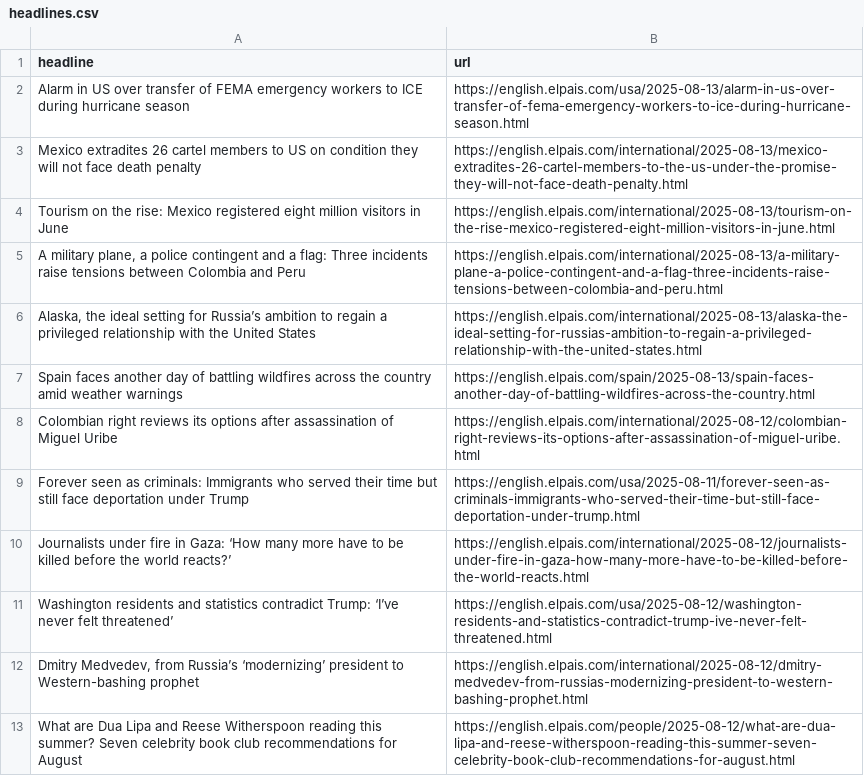
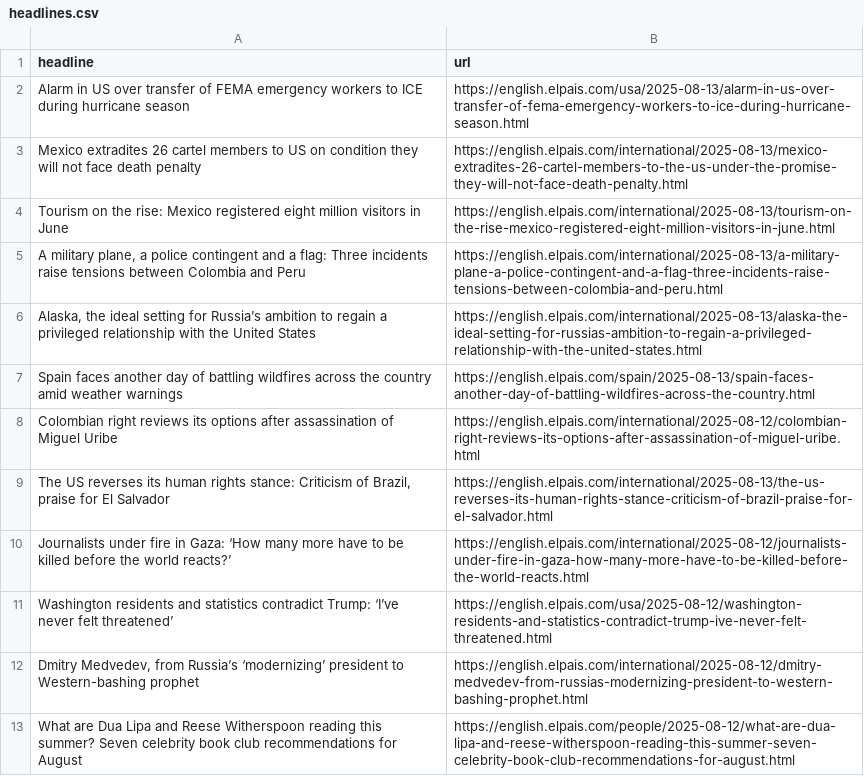
Before and after one commit to Filipe-Teles/el-pais-autoscraper, a CSV file: headlines.csv, drawn as a sheet; only a part is shown.

```diff
--- a/headlines.csv
+++ b/headlines.csv
@@ -8,3 +8,3 @@ Spain faces another day of battling wildfires across the country amid weather wa
 Colombian right reviews its options after assassination of Miguel Uribe,https://english.elpais.com/international/2025-08-12/colombian-right-reviews-its-options-after-assassination-of-miguel-uribe.html
-Forever seen as criminals: Immigrants who served their time but still face deportation under Trump,https://english.elpais.com/usa/2025-08-11/forever-seen-as-criminals-immigrants-who-served-their-time-but-still-face-deportation-under-trump.html
+"The US reverses its human rights stance: Criticism of Brazil, praise for El Salvador",https://english.elpais.com/international/2025-08-13/the-us-reverses-its-human-rights-stance-criticism-of-brazil-praise-for-el-salvador.html
 Journalists under fire in Gaza: ‘How many more have to be killed before the world reacts?’,https://english.elpais.com/international/2025-08-12/journalists-under-fire-in-gaza-how-many-more-have-to-be-killed-before-the-world-reacts.html
```
